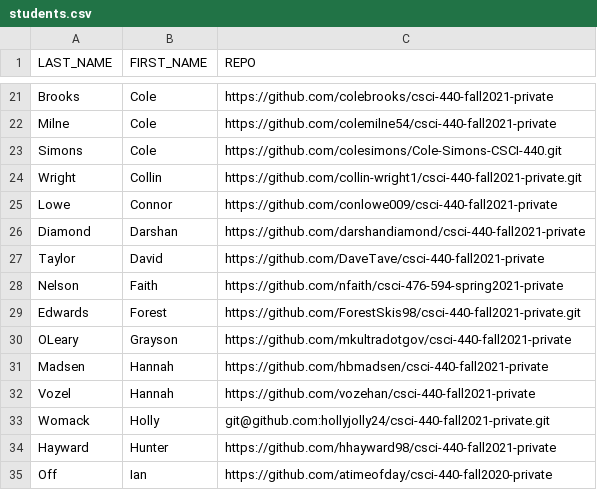
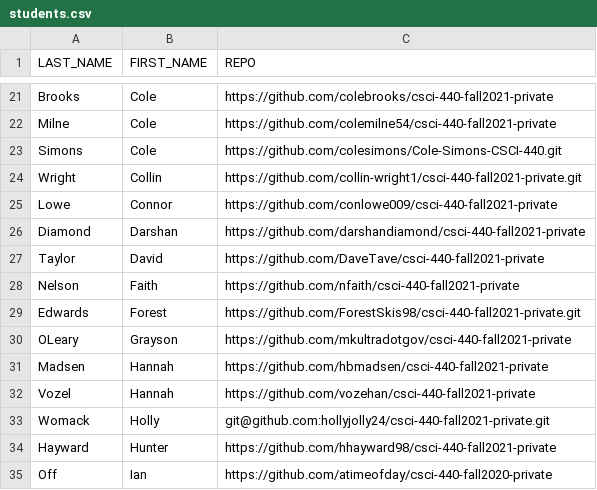
Before and after one commit to msu/csci-440-fall2021, a CSV file: grading/scripts/students.csv, drawn as a sheet; only a part is shown, gaps mark what is left out; the diff names each change by its address in the sheet, - before the commit and + after, or states it on an @@ line.

Commit message:
updated csv file
faith nelson provided a wrong github repo earlier

```diff
--- a/grading/scripts/students.csv
+++ b/grading/scripts/students.csv
-C28 (REPO): https://github.com/nfaith/csci-476-594-spring2021-private
+C28 (REPO): https://github.com/nfaith/csci-440-fall2021-private
```
